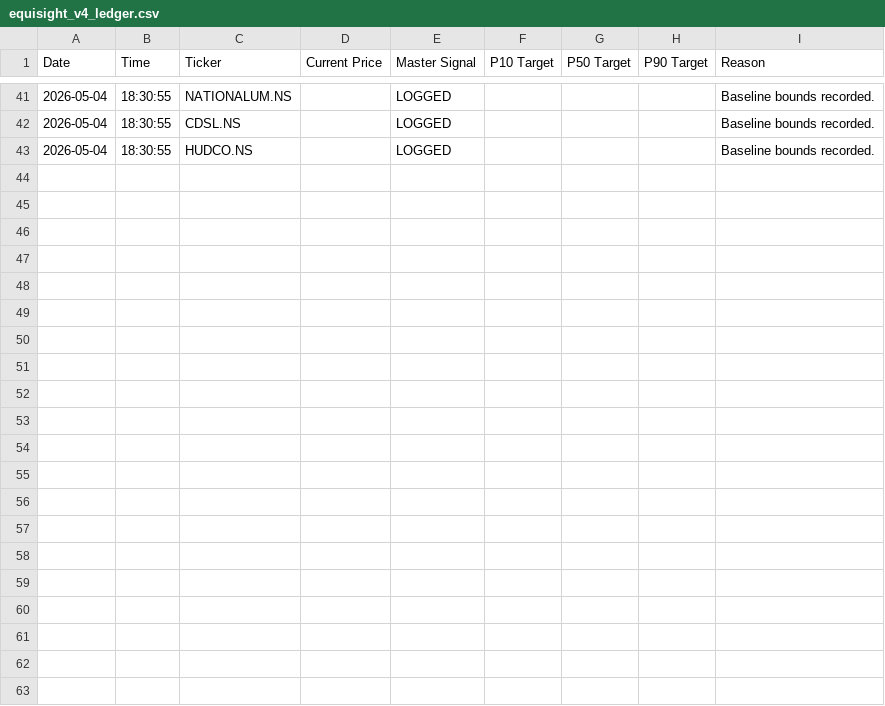
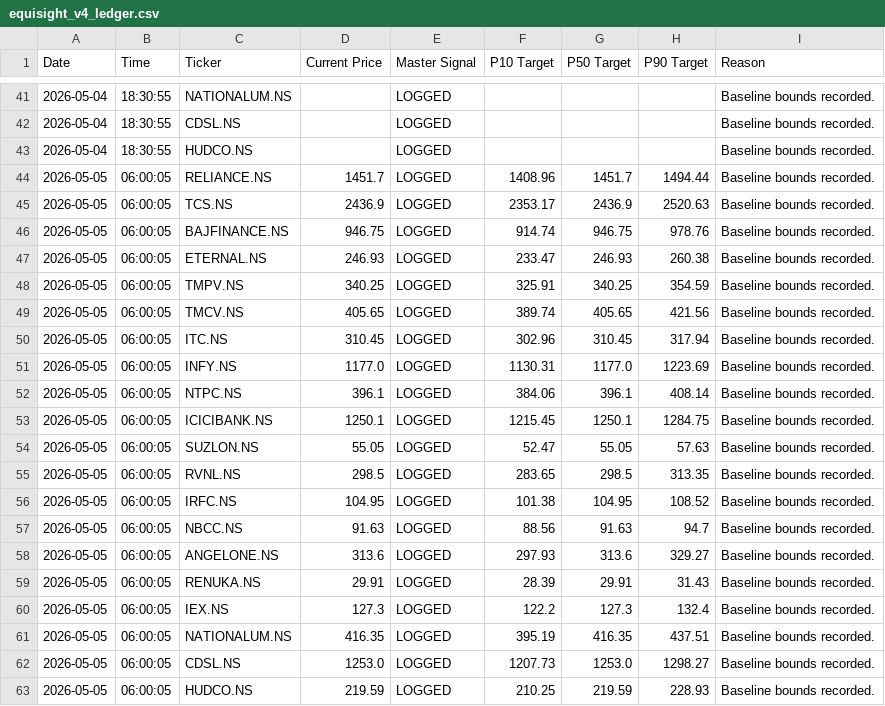
Before and after one commit to Midilesh0110/equisight_v4, a CSV file: equisight_v4_ledger.csv, drawn as a sheet; only a part is shown, gaps mark what is left out.

Commit message:
Auto-update V4 Ledger: Tue May  5 06:00:14 UTC 2026

```diff
--- a/equisight_v4_ledger.csv
+++ b/equisight_v4_ledger.csv
@@ -43 +43,21 @@ Date,Time,Ticker,Current Price,Master Signal,P10 Target,P50 Target,P90 Target,Re
 2026-05-04,18:30:55,HUDCO.NS,,LOGGED,,,,Baseline bounds recorded.
+2026-05-05,06:00:05,RELIANCE.NS,1451.7,LOGGED,1408.96,1451.7,1494.44,Baseline bounds recorded.
+2026-05-05,06:00:05,TCS.NS,2436.9,LOGGED,2353.17,2436.9,2520.63,Baseline bounds recorded.
+2026-05-05,06:00:05,BAJFINANCE.NS,946.75,LOGGED,914.74,946.75,978.76,Baseline bounds recorded.
+2026-05-05,06:00:05,ETERNAL.NS,246.93,LOGGED,233.47,246.93,260.38,Baseline bounds recorded.
+2026-05-05,06:00:05,TMPV.NS,340.25,LOGGED,325.91,340.25,354.59,Baseline bounds recorded.
+2026-05-05,06:00:05,TMCV.NS,405.65,LOGGED,389.74,405.65,421.56,Baseline bounds recorded.
+2026-05-05,06:00:05,ITC.NS,310.45,LOGGED,302.96,310.45,317.94,Baseline bounds recorded.
+2026-05-05,06:00:05,INFY.NS,1177.0,LOGGED,1130.31,1177.0,1223.69,Baseline bounds recorded.
+2026-05-05,06:00:05,NTPC.NS,396.1,LOGGED,384.06,396.1,408.14,Baseline bounds recorded.
+2026-05-05,06:00:05,ICICIBANK.NS,1250.1,LOGGED,1215.45,1250.1,1284.75,Baseline bounds recorded.
+2026-05-05,06:00:05,SUZLON.NS,55.05,LOGGED,52.47,55.05,57.63,Baseline bounds recorded.
+2026-05-05,06:00:05,RVNL.NS,298.5,LOGGED,283.65,298.5,313.35,Baseline bounds recorded.
+2026-05-05,06:00:05,IRFC.NS,104.95,LOGGED,101.38,104.95,108.52,Baseline bounds recorded.
+2026-05-05,06:00:05,NBCC.NS,91.63,LOGGED,88.56,91.63,94.7,Baseline bounds recorded.
+2026-05-05,06:00:05,ANGELONE.NS,313.6,LOGGED,297.93,313.6,329.27,Baseline bounds recorded.
+2026-05-05,06:00:05,RENUKA.NS,29.91,LOGGED,28.39,29.91,31.43,Baseline bounds recorded.
+2026-05-05,06:00:05,IEX.NS,127.3,LOGGED,122.2,127.3,132.4,Baseline bounds recorded.
+2026-05-05,06:00:05,NATIONALUM.NS,416.35,LOGGED,395.19,416.35,437.51,Baseline bounds recorded.
+2026-05-05,06:00:05,CDSL.NS,1253.0,LOGGED,1207.73,1253.0,1298.27,Baseline bounds recorded.
+2026-05-05,06:00:05,HUDCO.NS,219.59,LOGGED,210.25,219.59,228.93,Baseline bounds recorded.
```
